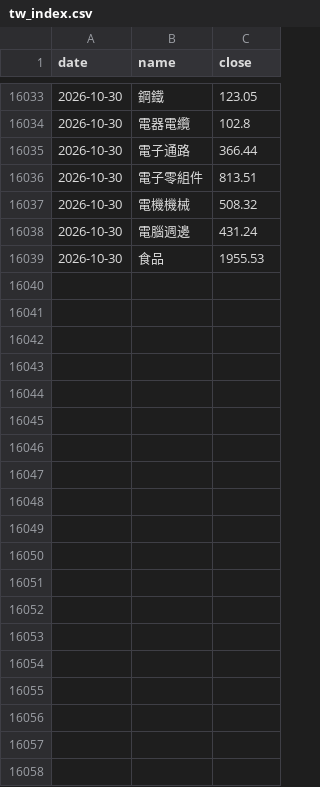
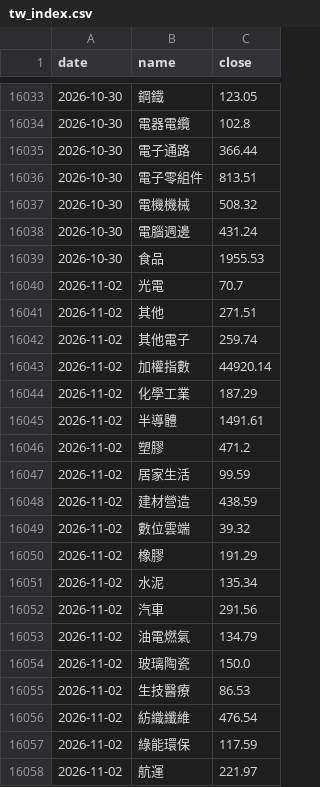
Before and after one commit to MaxTrader0207/CN_TW_Commodity_Dashboard_V1, a CSV file: pipeline/cache/tw_index.csv, drawn as a sheet; only a part is shown, gaps mark what is left out; the diff covers the shown part only.

```diff
--- a/pipeline/cache/tw_index.csv
+++ b/pipeline/cache/tw_index.csv
@@ -16039 +16039,20 @@ date,name,close
 2026-10-30,食品,1955.53
+2026-11-02,光電,70.7
+2026-11-02,其他,271.51
+2026-11-02,其他電子,259.74
+2026-11-02,加權指數,44920.14
+2026-11-02,化學工業,187.29
+2026-11-02,半導體,1491.61
+2026-11-02,塑膠,471.2
+2026-11-02,居家生活,99.59
+2026-11-02,建材營造,438.59
+2026-11-02,數位雲端,39.32
+2026-11-02,橡膠,191.29
+2026-11-02,水泥,135.34
+2026-11-02,汽車,291.56
+2026-11-02,油電燃氣,134.79
+2026-11-02,玻璃陶瓷,150.0
+2026-11-02,生技醫療,86.53
+2026-11-02,紡織纖維,476.54
+2026-11-02,綠能環保,117.59
+2026-11-02,航運,221.97
```
Also changed, not shown: 14 added rows elsewhere in this file, 11 other files.
